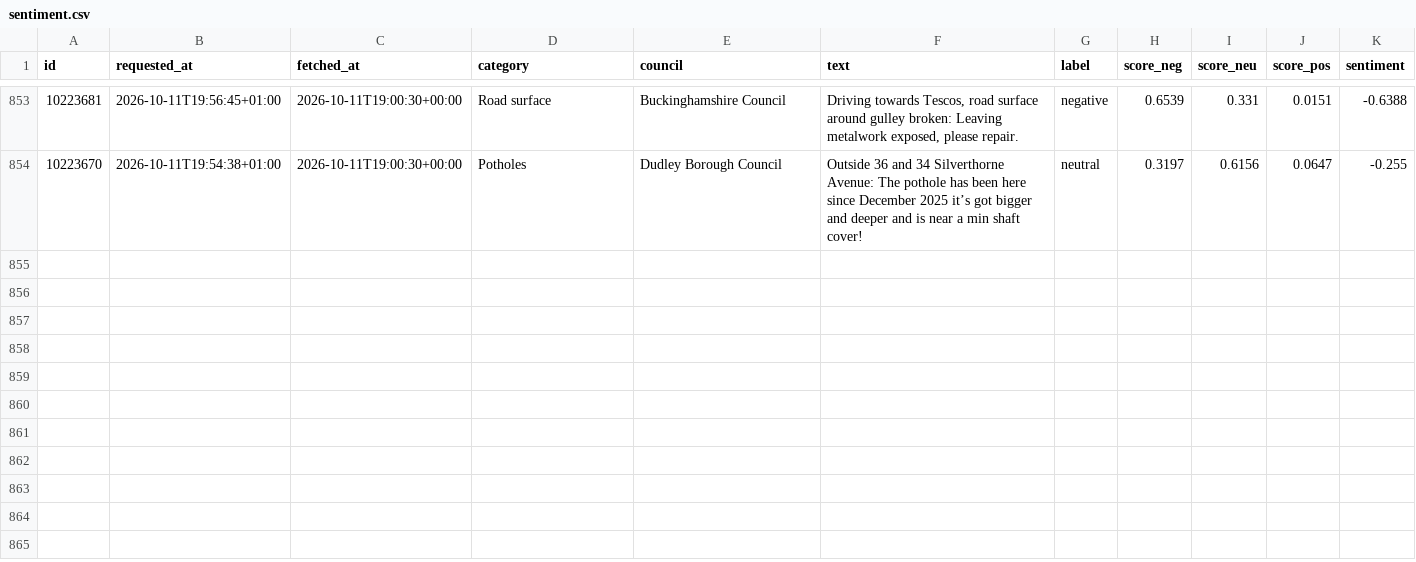
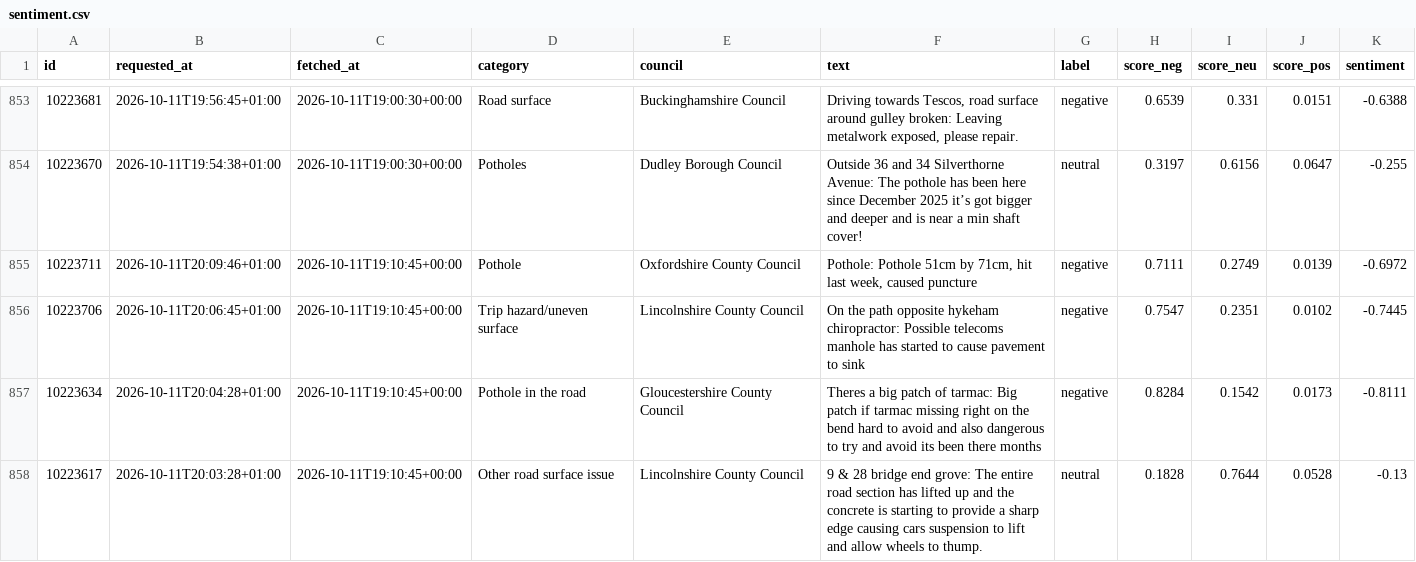
Before and after one commit to Hubertsauce/road-pulse, a CSV file: data/sentiment.csv, drawn as a sheet; only a part is shown, gaps mark what is left out.

```diff
--- a/data/sentiment.csv
+++ b/data/sentiment.csv
@@ -854 +854,5 @@ id,requested_at,fetched_at,category,council,text,label,score_neg,score_neu,score
 10223670,2026-10-11T19:54:38+01:00,2026-10-11T19:00:30+00:00,Potholes,Dudley Borough Council,Outside 36 and 34 Silverthorne Avenue: The pothole has been here since December 2025 it’s got bigger and deeper and is near a min shaft cover!,neutral,0.3197,0.6156,0.0647,-0.255
+10223711,2026-10-11T20:09:46+01:00,2026-10-11T19:10:45+00:00,Pothole,Oxfordshire County Council,"Pothole: Pothole 51cm by 71cm, hit last week, caused puncture",negative,0.7111,0.2749,0.0139,-0.6972
+10223706,2026-10-11T20:06:45+01:00,2026-10-11T19:10:45+00:00,Trip hazard/uneven surface,Lincolnshire County Council,On the path opposite hykeham chiropractor: Possible telecoms manhole has started to cause pavement to sink,negative,0.7547,0.2351,0.0102,-0.7445
+10223634,2026-10-11T20:04:28+01:00,2026-10-11T19:10:45+00:00,Pothole in the road,Gloucestershire County Council,Theres a big patch of tarmac: Big patch if tarmac missing right on the bend hard to avoid and also dangerous to try and avoid its been there months,negative,0.8284,0.1542,0.0173,-0.8111
+10223617,2026-10-11T20:03:28+01:00,2026-10-11T19:10:45+00:00,Other road surface issue,Lincolnshire County Council,9 & 28 bridge end grove: The entire road section has lifted up and the concrete is starting to provide a sharp edge causing cars suspension to lift and allow wheels to thump.,neutral,0.1828,0.7644,0.0528,-0.13
```
Also changed, not shown: 1 other file.
